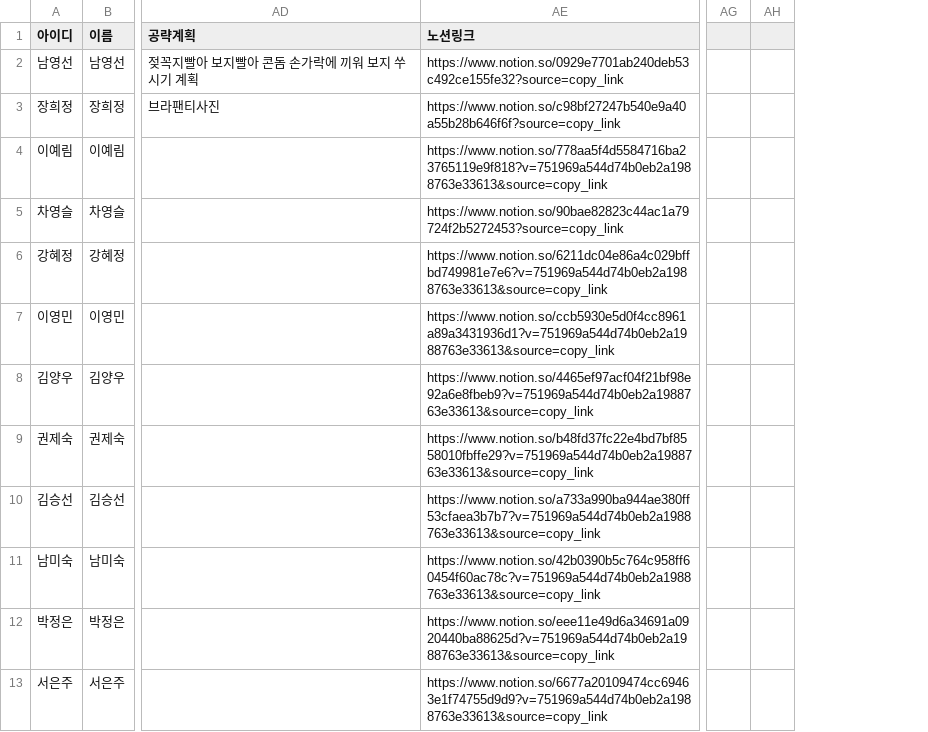
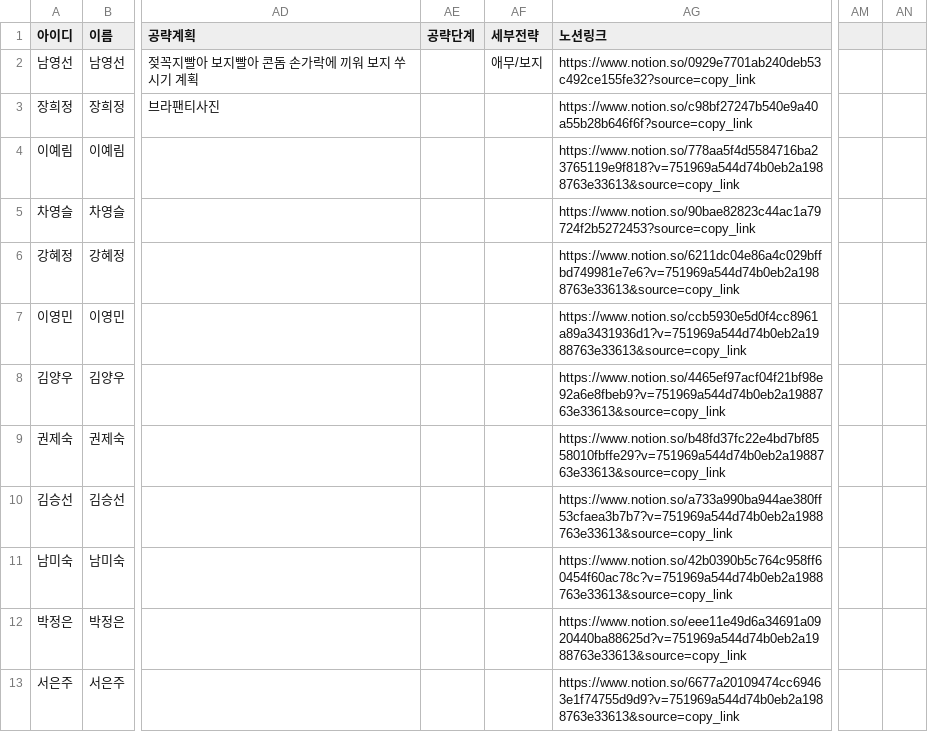
Before and after one commit to jym5317-coder/my-private-note, a CSV file: 인명.csv, drawn as a sheet; only a part is shown, gaps mark what is left out; removed rows and columns are numbered as before the commit, all else as after; the diff names each change by its address in the sheet, - before the commit and + after, or states it on an @@ line.

Commit message:
Update 인명.csv

```diff
--- a/인명.csv
+++ b/인명.csv
+column AE (공략단계), empty
+column AF (세부전략), row 2: 애무/보지
-column AG, empty
-column AH, empty
+column AM, empty
+column AN, empty
```
